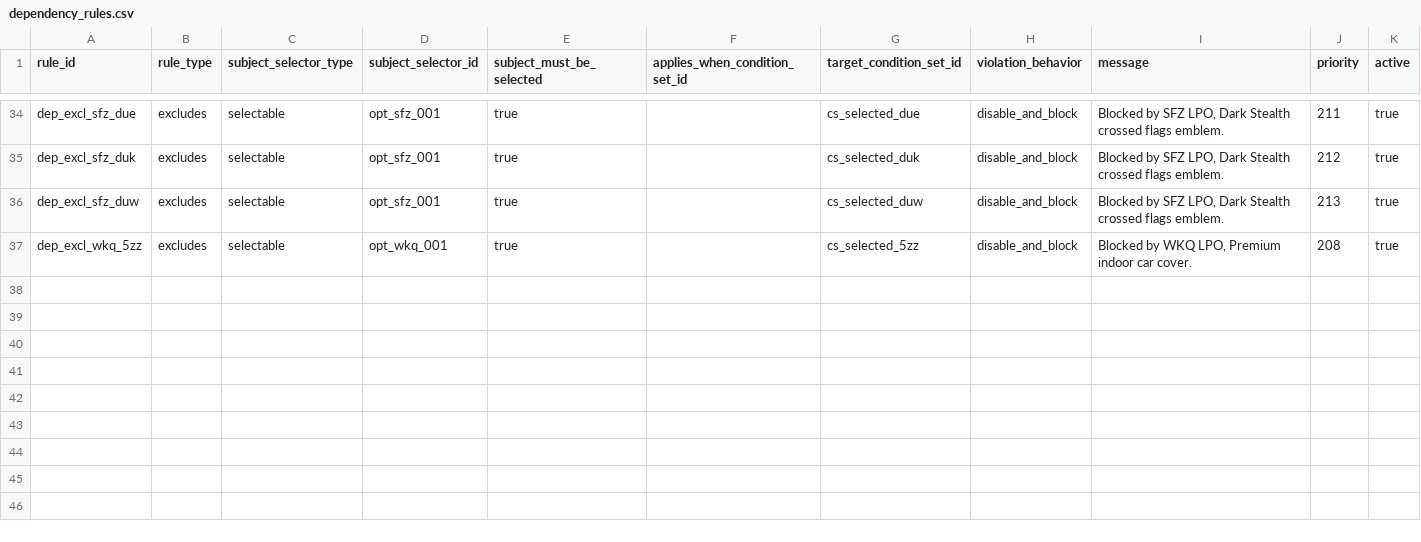
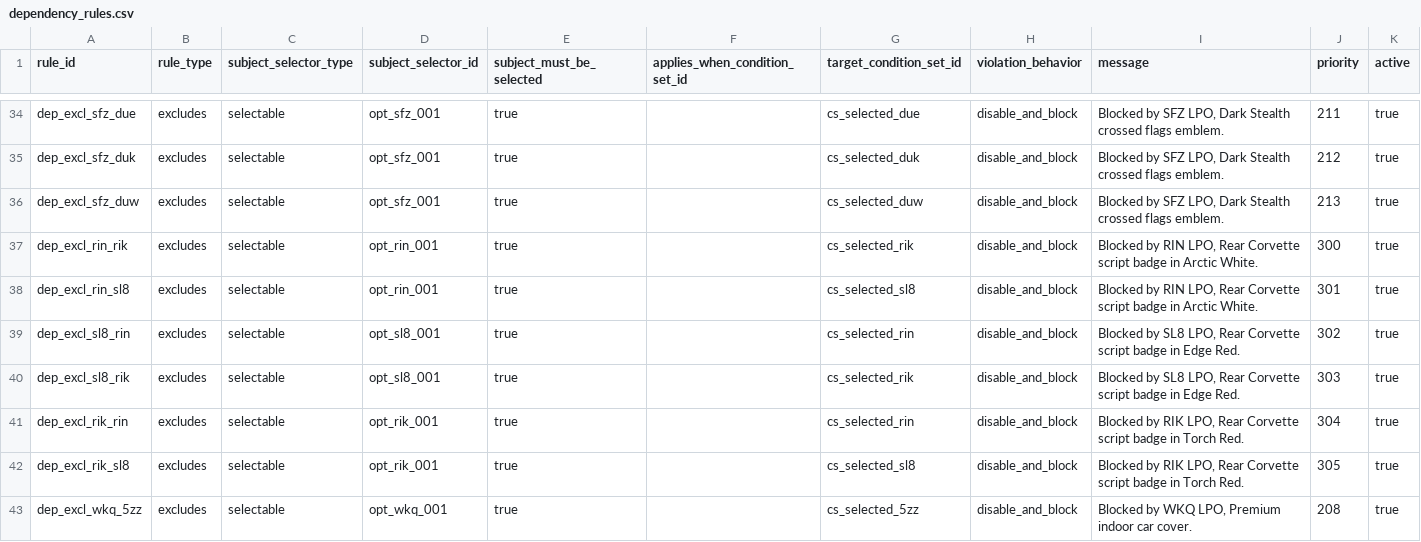
Before and after one commit to seanzmc/27vette, a CSV file: data/stingray/logic/dependency_rules.csv, drawn as a sheet; only a part is shown, gaps mark what is left out; the diff names each change by its address in the sheet, - before the commit and + after, or states it on an @@ line.

Commit message:
Adds rear badge peer excludes for new trims
Updates the rear script badge logic to model the new production-owned peer exclusions for the added trims, keeping the boundary behavior preserved while moving the dependency checks into the generated rule set.

```diff
--- a/data/stingray/logic/dependency_rules.csv
+++ b/data/stingray/logic/dependency_rules.csv
+row 37: dep_excl_rin_rik | excludes | selectable | opt_rin_001 | true |  | cs_selected_rik | disable_and_block | Blocked by RIN LPO, Rear Corvette script badge in Arctic White. | 300 | true
+row 38: dep_excl_rin_sl8 | excludes | selectable | opt_rin_001 | true |  | cs_selected_sl8 | disable_and_block | Blocked by RIN LPO, Rear Corvette script badge in Arctic White. | 301 | true
+row 39: dep_excl_sl8_rin | excludes | selectable | opt_sl8_001 | true |  | cs_selected_rin | disable_and_block | Blocked by SL8 LPO, Rear Corvette script badge in Edge Red. | 302 | true
+row 40: dep_excl_sl8_rik | excludes | selectable | opt_sl8_001 | true |  | cs_selected_rik | disable_and_block | Blocked by SL8 LPO, Rear Corvette script badge in Edge Red. | 303 | true
+row 41: dep_excl_rik_rin | excludes | selectable | opt_rik_001 | true |  | cs_selected_rin | disable_and_block | Blocked by RIK LPO, Rear Corvette script badge in Torch Red. | 304 | true
+row 42: dep_excl_rik_sl8 | excludes | selectable | opt_rik_001 | true |  | cs_selected_sl8 | disable_and_block | Blocked by RIK LPO, Rear Corvette script badge in Torch Red. | 305 | true
```
Also changed, not shown: data/stingray/logic/condition_sets.csv, data/stingray/logic/condition_terms.csv, 3 other files.
